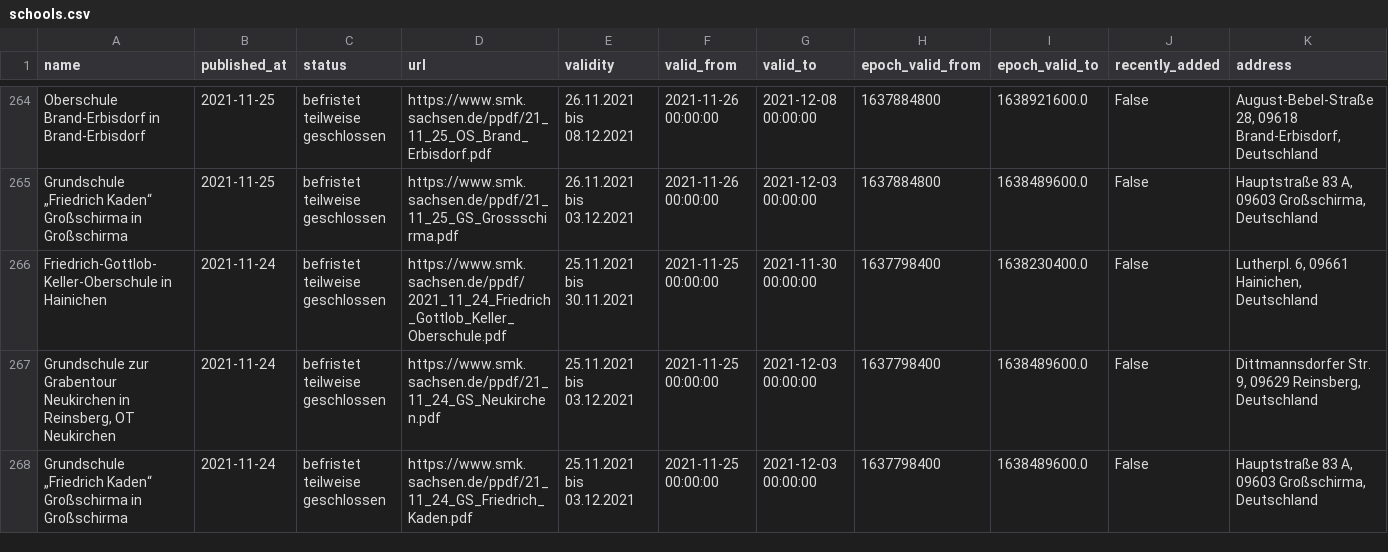
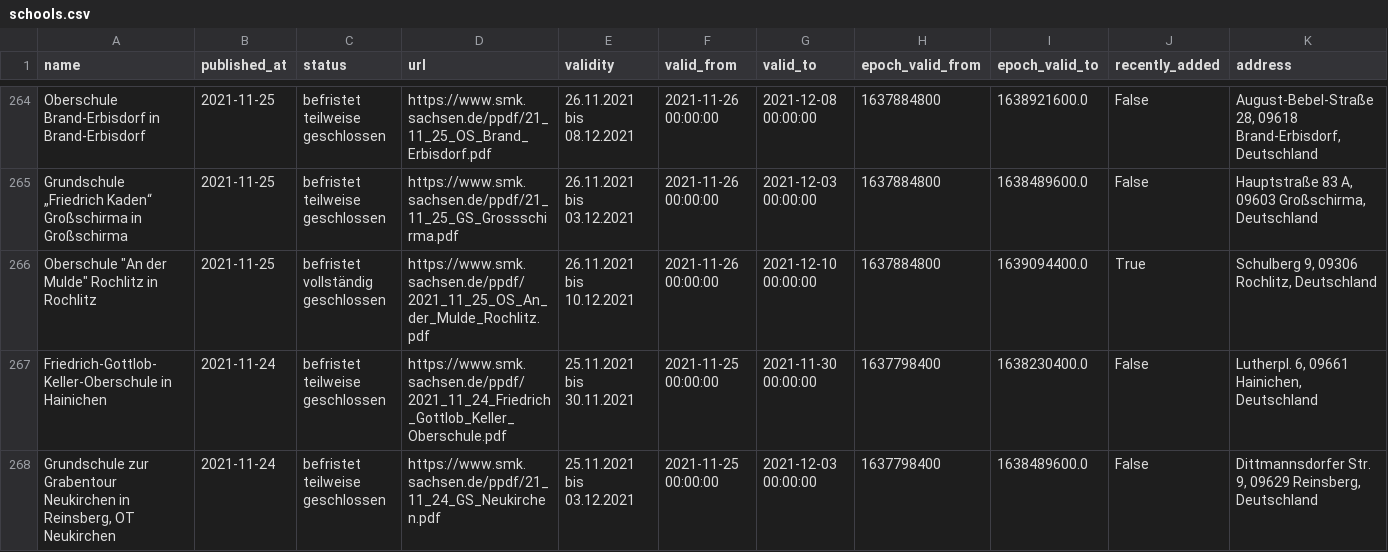
Before and after one commit to jezdez/snsz, a CSV file: data/schools.csv, drawn as a sheet; only a part is shown, gaps mark what is left out; the shorter side is filled out with more unchanged rows; rows hold the shown columns only; the diff names each change by its address in the sheet, - before the commit and + after, or states it on an @@ line.

```diff
--- a/data/schools.csv
+++ b/data/schools.csv
+row 266: Oberschule "An der Mulde" Rochlitz in Rochlitz | 2021-11-25 | befristet vollständig geschlossen | https://www.smk.sachsen.de/ppdf/2021_11_25_OS_An_der_Mulde_Rochlitz.pdf | 26.11.2021 bis 10.12.2021 | 2021-11-26 00:00:00 | 2021-12-10 00:00:00 | 1637884800 | 1639094400.0 | True | Schulberg 9, 09306 Rochlitz, Deutschland
```
Also changed, not shown: 4 other files.
